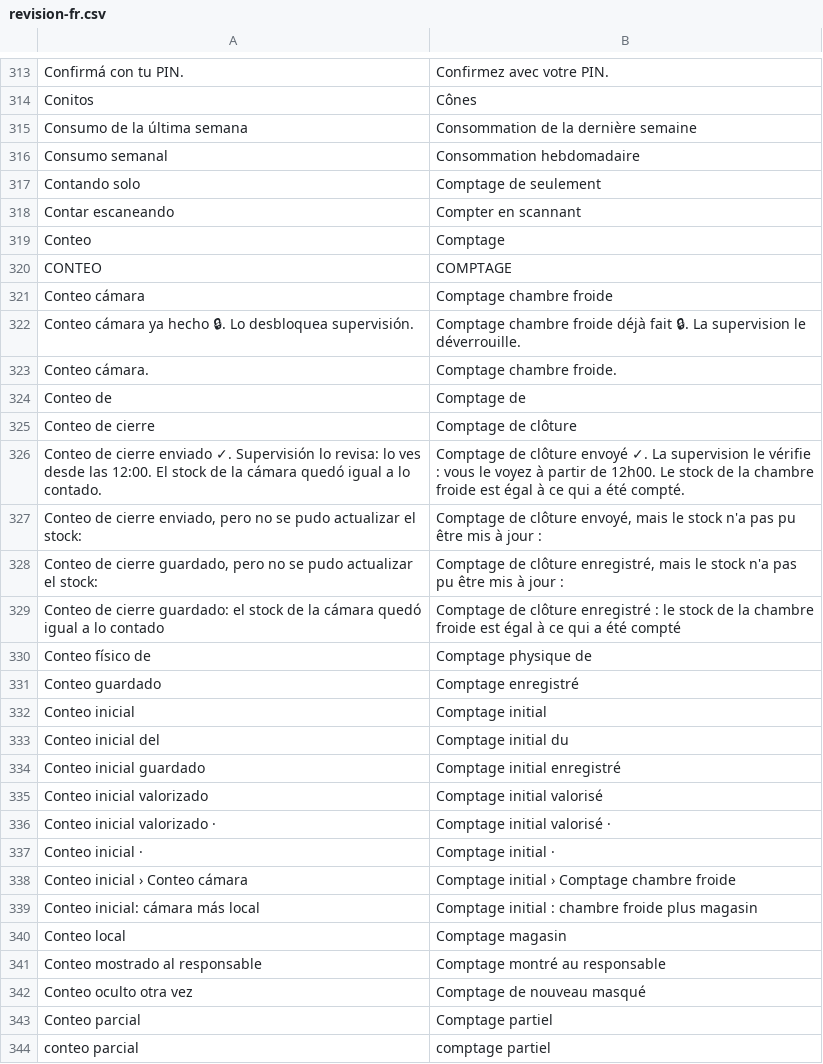
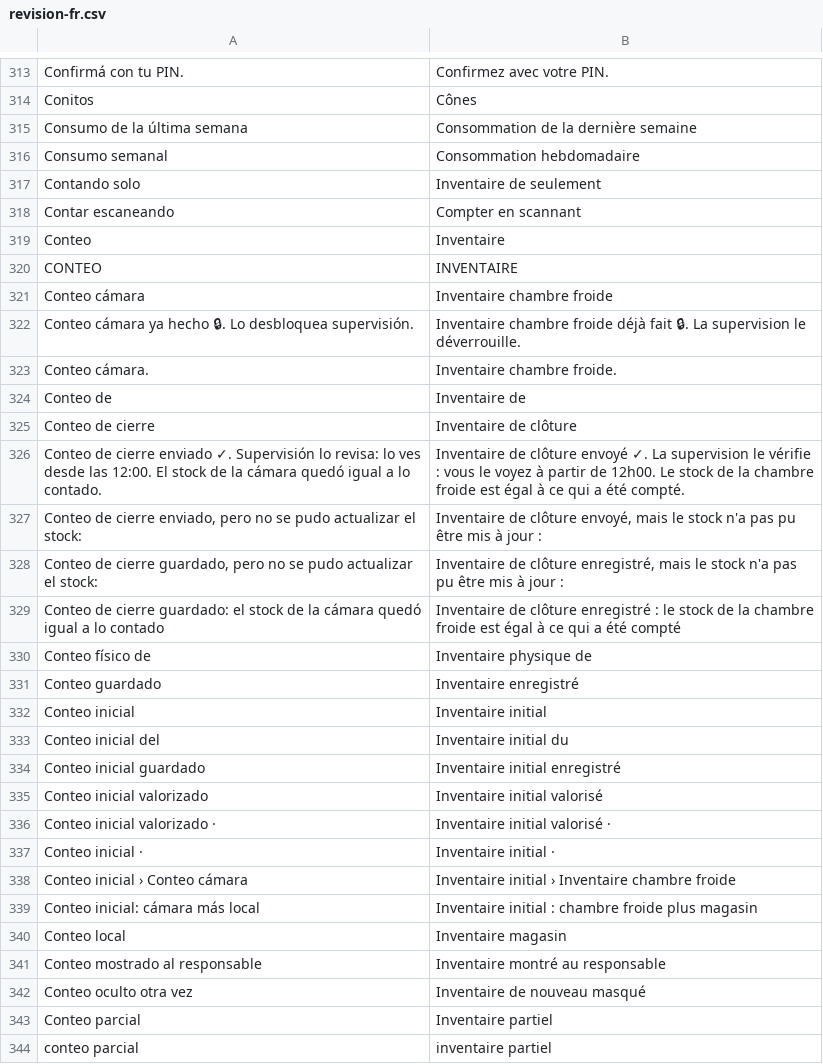
Before and after one commit to siscap-luccianos/camara-luccianos, a CSV file: tools/i18n/revision-fr.csv, drawn as a sheet; only a part is shown, gaps mark what is left out; the diff covers the shown part only.

```diff
--- a/tools/i18n/revision-fr.csv
+++ b/tools/i18n/revision-fr.csv
@@ -316,29 +316,29 @@ Consumo de la última semana;Consommation de la dernière semaine
 Consumo semanal;Consommation hebdomadaire
-Contando solo;Comptage de seulement
+Contando solo;Inventaire de seulement
 Contar escaneando;Compter en scannant
-Conteo;Comptage
-CONTEO;COMPTAGE
-Conteo cámara;Comptage chambre froide
-Conteo cámara ya hecho 🔒. Lo desbloquea supervisión.;Comptage chambre froide déjà fait 🔒. La supervision le déverrouille.
-Conteo cámara.;Comptage chambre froide.
-Conteo de;Comptage de
-Conteo de cierre;Comptage de clôture
-Conteo de cierre enviado ✓. Supervisión lo revisa: lo ves desde las 12:00. El stock de la cámara quedó igual a lo contado.;Comptage de clôture envoyé ✓. La supervision le vérifie : vous le voyez à partir de 12h00. Le stock de la chambre froide est égal à ce qui a été compté.
-Conteo de cierre enviado, pero no se pudo actualizar el stock:;Comptage de clôture envoyé, mais le stock n'a pas pu être mis à jour :
-Conteo de cierre guardado, pero no se pudo actualizar el stock:;Comptage de clôture enregistré, mais le stock n'a pas pu être mis à jour :
-Conteo de cierre guardado: el stock de la cámara quedó igual a lo contado;Comptage de clôture enregistré : le stock de la chambre froide est égal à ce qui a été compté
-Conteo físico de;Comptage physique de
-Conteo guardado;Comptage enregistré
-Conteo inicial;Comptage initial
-Conteo inicial del;Comptage initial du
-Conteo inicial guardado;Comptage initial enregistré
-Conteo inicial valorizado;Comptage initial valorisé
-Conteo inicial valorizado ·;Comptage initial valorisé ·
-Conteo inicial ·;Comptage initial ·
-Conteo inicial › Conteo cámara;Comptage initial › Comptage chambre froide
-Conteo inicial: cámara más local;Comptage initial : chambre froide plus magasin
-Conteo local;Comptage magasin
-Conteo mostrado al responsable;Comptage montré au responsable
-Conteo oculto otra vez;Comptage de nouveau masqué
-Conteo parcial;Comptage partiel
-conteo parcial;comptage partiel
+Conteo;Inventaire
+CONTEO;INVENTAIRE
+Conteo cámara;Inventaire chambre froide
+Conteo cámara ya hecho 🔒. Lo desbloquea supervisión.;Inventaire chambre froide déjà fait 🔒. La supervision le déverrouille.
+Conteo cámara.;Inventaire chambre froide.
+Conteo de;Inventaire de
+Conteo de cierre;Inventaire de clôture
+Conteo de cierre enviado ✓. Supervisión lo revisa: lo ves desde las 12:00. El stock de la cámara quedó igual a lo contado.;Inventaire de clôture envoyé ✓. La supervision le vérifie : vous le voyez à partir de 12h00. Le stock de la chambre froide est égal à ce qui a été compté.
+Conteo de cierre enviado, pero no se pudo actualizar el stock:;Inventaire de clôture envoyé, mais le stock n'a pas pu être mis à jour :
+Conteo de cierre guardado, pero no se pudo actualizar el stock:;Inventaire de clôture enregistré, mais le stock n'a pas pu être mis à jour :
+Conteo de cierre guardado: el stock de la cámara quedó igual a lo contado;Inventaire de clôture enregistré : le stock de la chambre froide est égal à ce qui a été compté
+Conteo físico de;Inventaire physique de
+Conteo guardado;Inventaire enregistré
+Conteo inicial;Inventaire initial
+Conteo inicial del;Inventaire initial du
+Conteo inicial guardado;Inventaire initial enregistré
+Conteo inicial valorizado;Inventaire initial valorisé
+Conteo inicial valorizado ·;Inventaire initial valorisé ·
+Conteo inicial ·;Inventaire initial ·
+Conteo inicial › Conteo cámara;Inventaire initial › Inventaire chambre froide
+Conteo inicial: cámara más local;Inventaire initial : chambre froide plus magasin
+Conteo local;Inventaire magasin
+Conteo mostrado al responsable;Inventaire montré au responsable
+Conteo oculto otra vez;Inventaire de nouveau masqué
+Conteo parcial;Inventaire partiel
+conteo parcial;inventaire partiel
```
Also changed, not shown: 81 edited cells elsewhere in this file, 6 other files.
